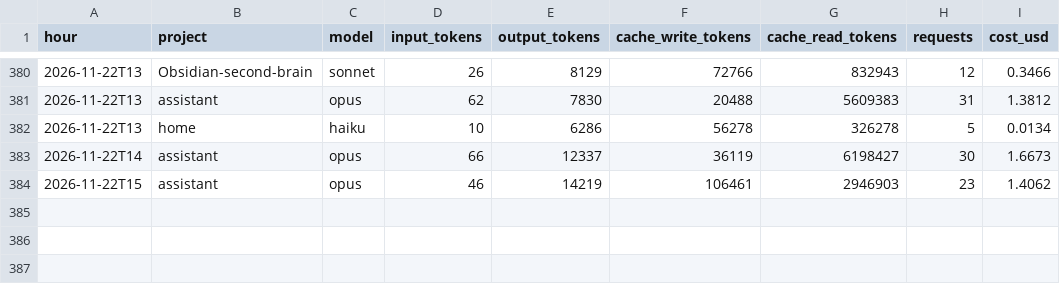
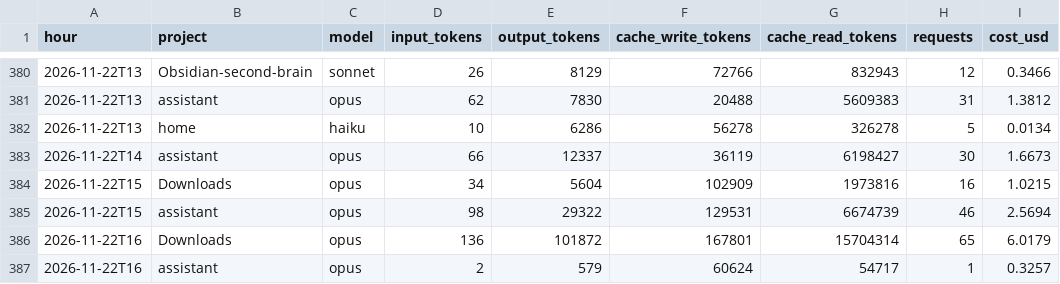
Before and after one commit to Baskers1/claude-usage-data, a CSV file: usage.csv, drawn as a sheet; only a part is shown, gaps mark what is left out.

Commit message:
usage 2026-11-22T16:21:16Z

```diff
--- a/usage.csv
+++ b/usage.csv
@@ -383,2 +383,5 @@ hour,project,model,input_tokens,output_tokens,cache_write_tokens,cache_read_toke
 2026-11-22T14,assistant,opus,66,12337,36119,6198427,30,1.6673
-2026-11-22T15,assistant,opus,46,14219,106461,2946903,23,1.4062
+2026-11-22T15,Downloads,opus,34,5604,102909,1973816,16,1.0215
+2026-11-22T15,assistant,opus,98,29322,129531,6674739,46,2.5694
+2026-11-22T16,Downloads,opus,136,101872,167801,15704314,65,6.0179
+2026-11-22T16,assistant,opus,2,579,60624,54717,1,0.3257
```
Also changed, not shown: sessions.csv, 1 other file.
